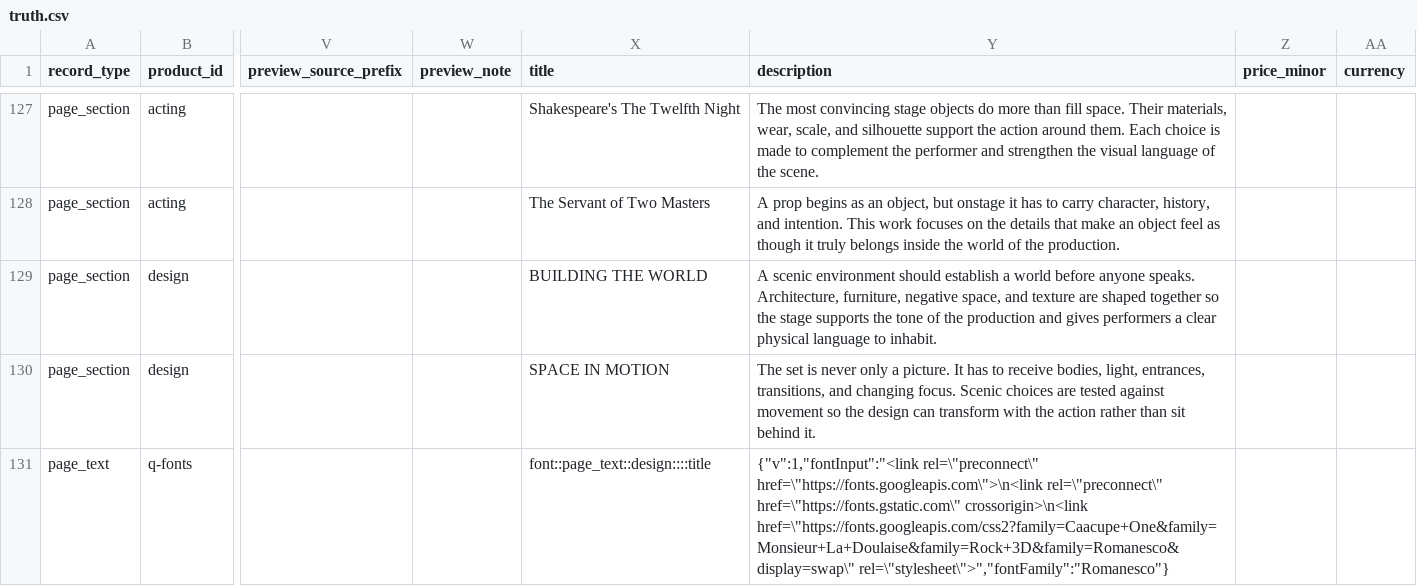
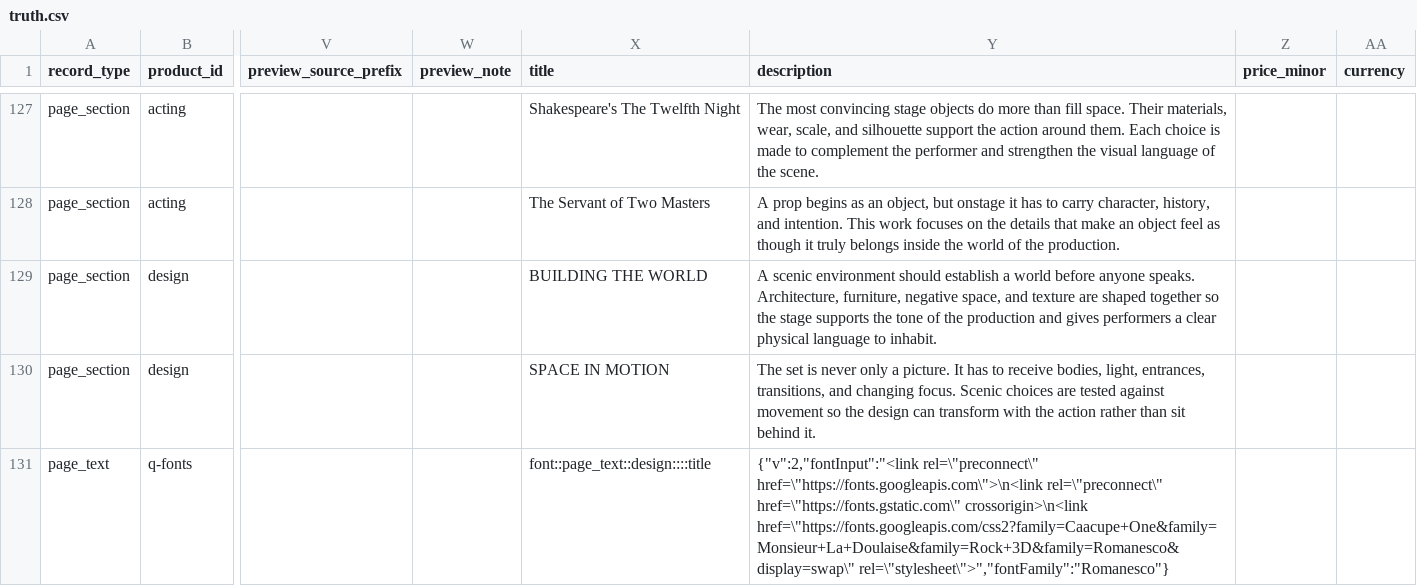
Before and after one commit to thanks-cohn/portofolio, a CSV file: truth.csv, drawn as a sheet; only a part is shown, gaps mark what is left out; the diff names each change by its address in the sheet, - before the commit and + after, or states it on an @@ line.

Commit message:
Publish portfolio edits from floating Q editor

```diff
--- a/truth.csv
+++ b/truth.csv
-Y131 (description): {"v":1,"fontInput":"<link rel=\"preconnect\" href=\"https://fonts.googleapis.com\">\n<link…
+Y131 (description): {"v":2,"fontInput":"<link rel=\"preconnect\" href=\"https://fonts.googleapis.com\">\n<link…
```
